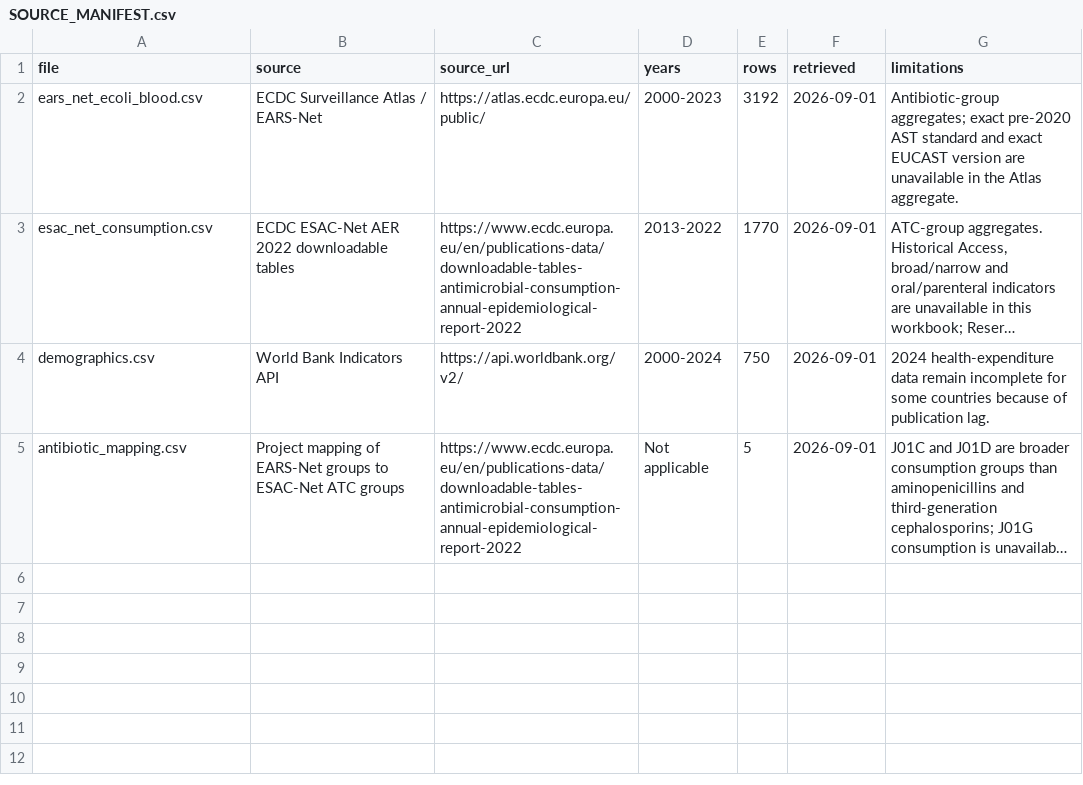
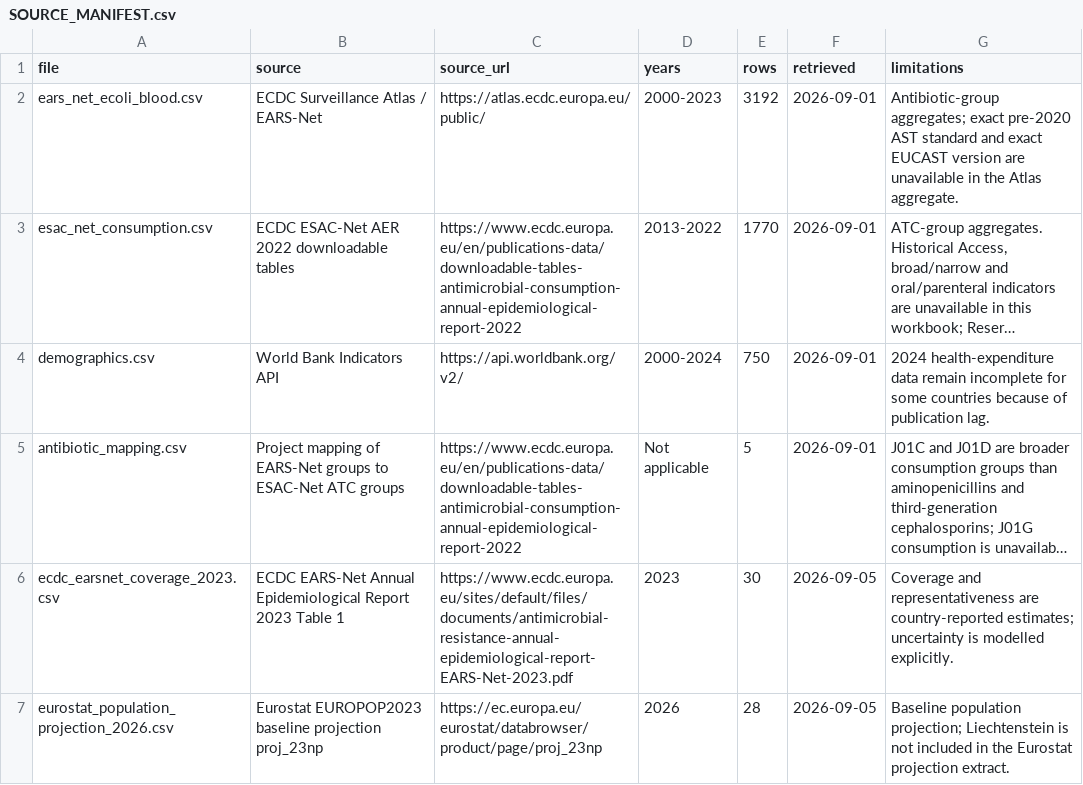
Before and after one commit to anahita-hessami/Big-Data-E.Coli-resistance-forecasting, a CSV file: data/SOURCE_MANIFEST.csv, drawn as a sheet; long unchanged cells end in …; the diff names each change by its address in the sheet, - before the commit and + after, or states it on an @@ line.

Commit message:
Add Version 9 health-economic extension (CEA + BIA)
- Incidence-based cohort (ECDC coverage + Eurostat EUROPOP2023) replaces
  the tested-count denominator used in earlier drafts.
- Intervention effect grounded in Peri et al. 2024 (mortality OR 0.78,
  95% CI 0.63-0.96), sampled on the log-odds-ratio scale.
- Cross-country correlated forecast-error PSA (rho = 0, 0.25, 0.50).
- CEA (economic_model.R, 2026 only) and BIA (budget_impact_model.R,
  2026-2030) fully separated in code, parameters, and reports.
- R is the authoritative 50,000-draw stochastic engine; src/economic_extension.py
  is an independent Python formula check, not the primary result.
- src/check_economic_consistency.py rejects stale headline figures or
  stale input-file hashes; verified against tampering.
- Historical trigger validation (2021-2023 nested cutoffs) with
  observation-level predictions included for independent verification.
- outputs/economic_r/ and outputs/budget_impact_r/ are genuine local runs
  of the authoritative R engine (raw psa_results.csv excluded; regenerable).

```diff
--- a/data/SOURCE_MANIFEST.csv
+++ b/data/SOURCE_MANIFEST.csv
+row 6: ecdc_earsnet_coverage_2023.csv | ECDC EARS-Net Annual Epidemiological Report 2023 Table 1 | https://www.ecdc.europa.eu/sites/default/files/documents/antimicrobial-resistance-annual-epidemiological-report-EARS-Net-2023.pdf | 2023 | 30 | 2026-09-05 | Coverage and representativeness are country-reported estimates; uncertainty is modelled explicitly.
+row 7: eurostat_population_projection_2026.csv | Eurostat EUROPOP2023 baseline projection proj_23np | https://ec.europa.eu/eurostat/databrowser/product/page/proj_23np | 2026 | 28 | 2026-09-05 | Baseline population projection; Liechtenstein is not included in the Eurostat projection extract.
```
Also changed, not shown: 54 other files.
